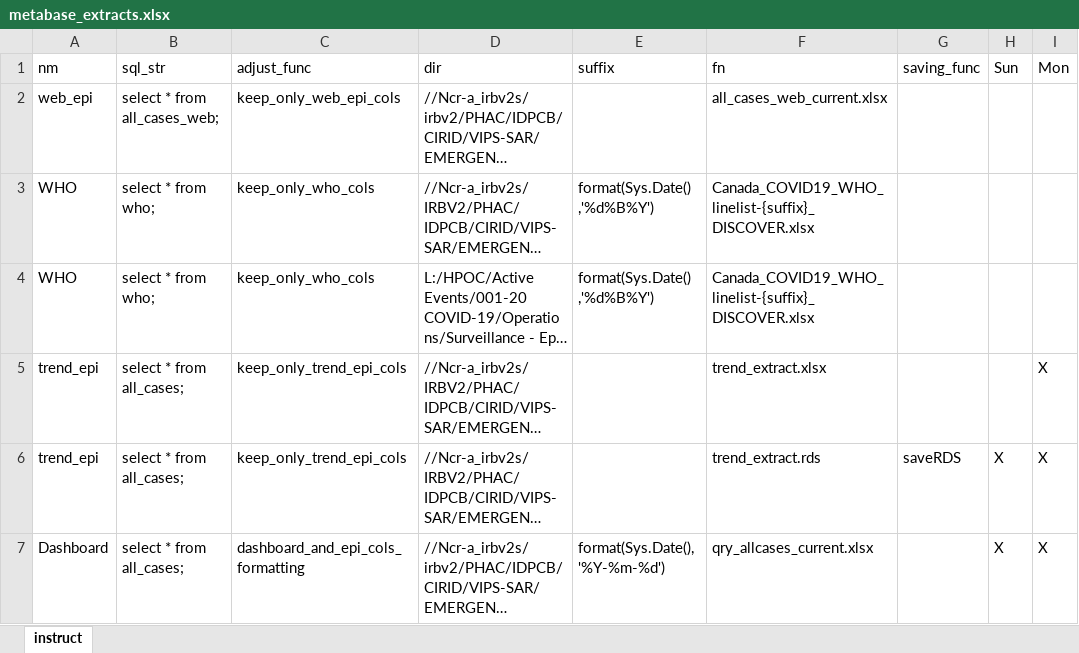
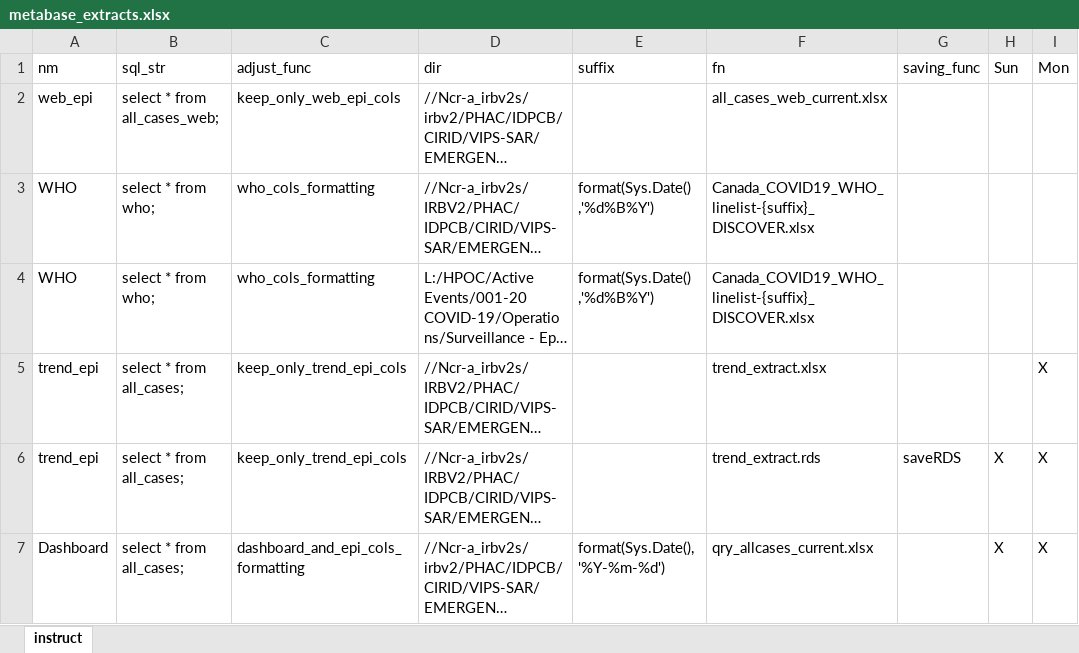
Before and after one commit to PHACDataHub/covid_cases_data_extracts, an Excel workbook: metabase_extracts.xlsx, sheet instruct, drawn as a sheet; only a part is shown; long unchanged cells end in …; values as stored, in another font and other column widths than the file's, no borders; the diff names each change by its address in the sheet, - before the commit and + after, or states it on an @@ line.

```diff
--- a/metabase_extracts.xlsx (sheet instruct)
+++ b/metabase_extracts.xlsx (sheet instruct)
-C3:C4 (adjust_func): keep_only_who_cols
+C3:C4 (adjust_func): who_cols_formatting
```
Also changed, not shown: 1 other file.
